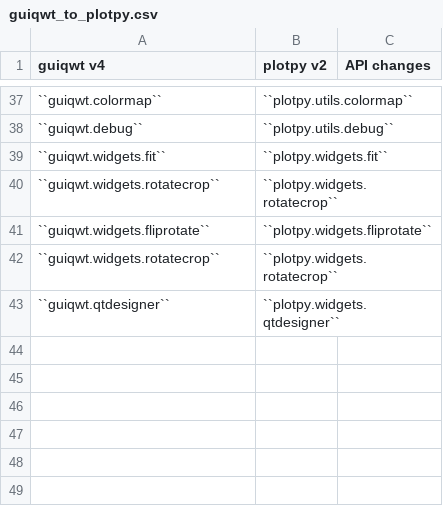
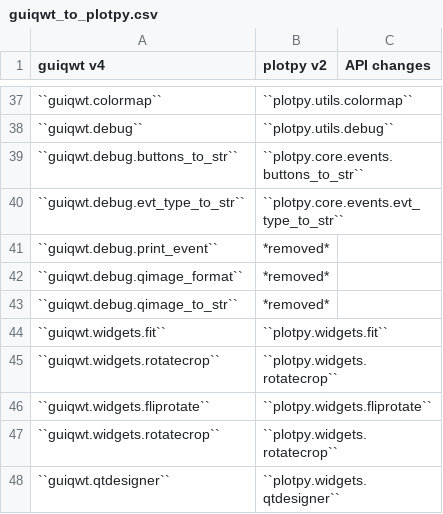
Before and after one commit to PlotPyStack/PlotPy, a CSV file: doc/dev/guiqwt_to_plotpy.csv, drawn as a sheet; only a part is shown, gaps mark what is left out.

```diff
--- a/doc/dev/guiqwt_to_plotpy.csv
+++ b/doc/dev/guiqwt_to_plotpy.csv
@@ -38,2 +38,7 @@ guiqwt v4,plotpy v2,API changes
 ``guiqwt.debug``,``plotpy.utils.debug``
+``guiqwt.debug.buttons_to_str``,``plotpy.core.events.buttons_to_str``
+``guiqwt.debug.evt_type_to_str``,``plotpy.core.events.evt_type_to_str``
+``guiqwt.debug.print_event``,*removed*
+``guiqwt.debug.qimage_format``,*removed*
+``guiqwt.debug.qimage_to_str``,*removed*
 ``guiqwt.widgets.fit``,``plotpy.widgets.fit``
```
Also changed, not shown: doc/dev/v1_to_v2.csv, 3 other files.
